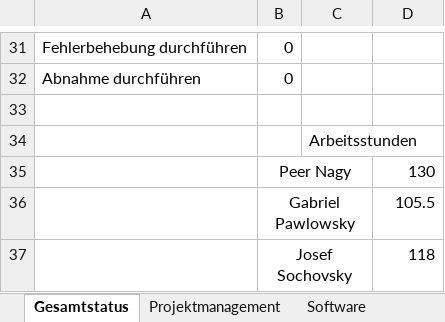
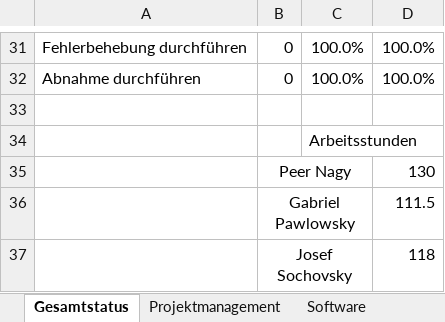
Before and after one commit to gabpaw987/Aquila, an Excel workbook: Dokumentation/Aquila_Zeitaufzeichnung.xlsx, sheet Gesamtstatus, drawn as a sheet; only a part is shown, gaps mark what is left out; values as stored, in another font and other column widths than the file's, no borders; charts and pictures not drawn; the diff covers the shown part only; the diff names each change by its address in the sheet, - before the commit and + after, or states it on an @@ line.

```diff
--- a/Dokumentation/Aquila_Zeitaufzeichnung.xlsx (sheet Gesamtstatus)
+++ b/Dokumentation/Aquila_Zeitaufzeichnung.xlsx (sheet Gesamtstatus)
-C31:C32: (empty)
+C31:C32: 100.0%
-D31:D32: (empty)
+D31:D32: 100.0%
-D36: 105.5
+D36: 111.5
```
Also changed, not shown: 49 edited cells elsewhere in this sheet, sheet Projektmanagement, sheet Website, charts or pictures.
